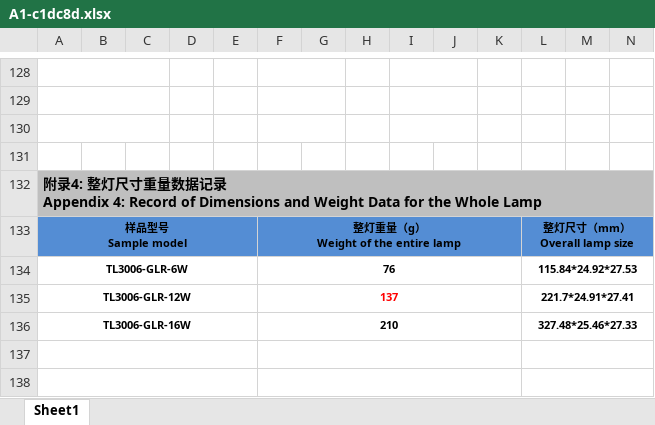
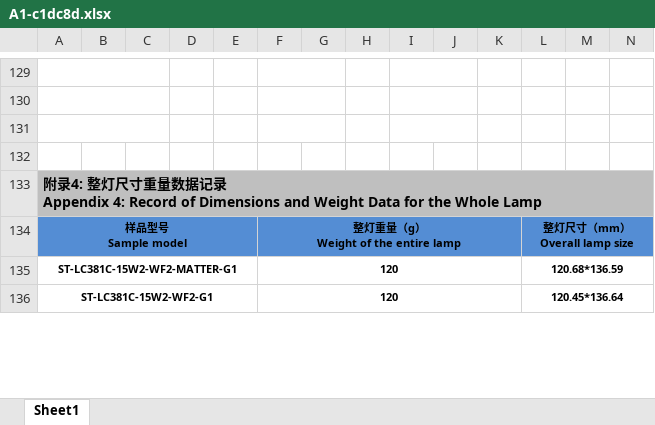
Before and after one commit to firoruheqo489-crypto/Logitech_V12.0.1, an Excel workbook: client/public/final-sample-report/A1-c1dc8d.xlsx, sheet Sheet1, drawn as a sheet; only a part is shown, gaps mark what is left out; values as stored, in another font and other column widths than the file's, no borders; charts and pictures and conditional formats not drawn; removed rows and columns are numbered as before the commit, all else as after; rows hold the shown columns only; the diff covers the shown part only; the diff names each change by its address in the sheet, - before the commit and + after, or states it on an @@ line.

Commit message:
fix: refine final report and laboratory archive workflows

```diff
--- a/client/public/final-sample-report/A1-c1dc8d.xlsx (sheet Sheet1)
+++ b/client/public/final-sample-report/A1-c1dc8d.xlsx (sheet Sheet1)
-row 134: TL3006-GLR-6W |  |  |  |  | 76 |  |  |  |  |  | 115.84*24.92*27.53
-row 135: TL3006-GLR-12W |  |  |  |  | 137 |  |  |  |  |  | 221.7*24.91*27.41
-row 136: TL3006-GLR-16W |  |  |  |  | 210 |  |  |  |  |  | 327.48*25.46*27.33
-row 135: (empty)
+row 135: ST-LC381C-15W2-WF2-MATTER-G1 |  |  |  |  | 120 |  |  |  |  |  | 120.68*136.59
-row 136: (empty)
+row 136: ST-LC381C-15W2-WF2-G1 |  |  |  |  | 120 |  |  |  |  |  | 120.45*136.64
```
Also changed, not shown: 15 added rows, 10 removed rows, 69 edited cells, cell formats and merged cells elsewhere in this sheet, charts or pictures, 7 other files.
